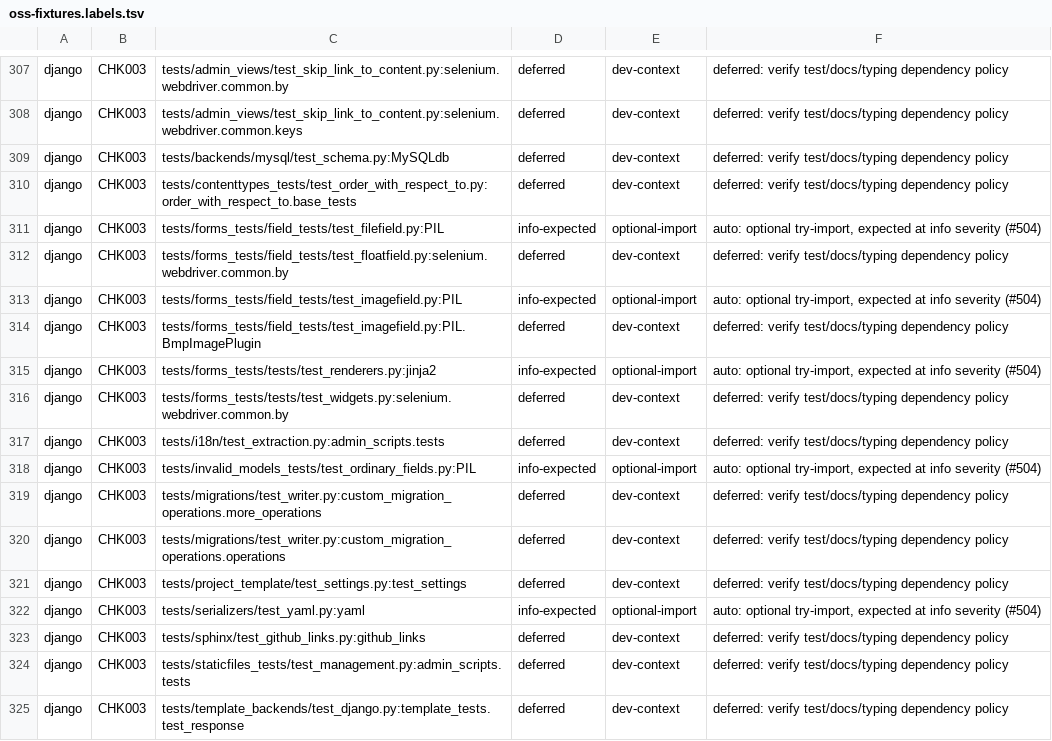
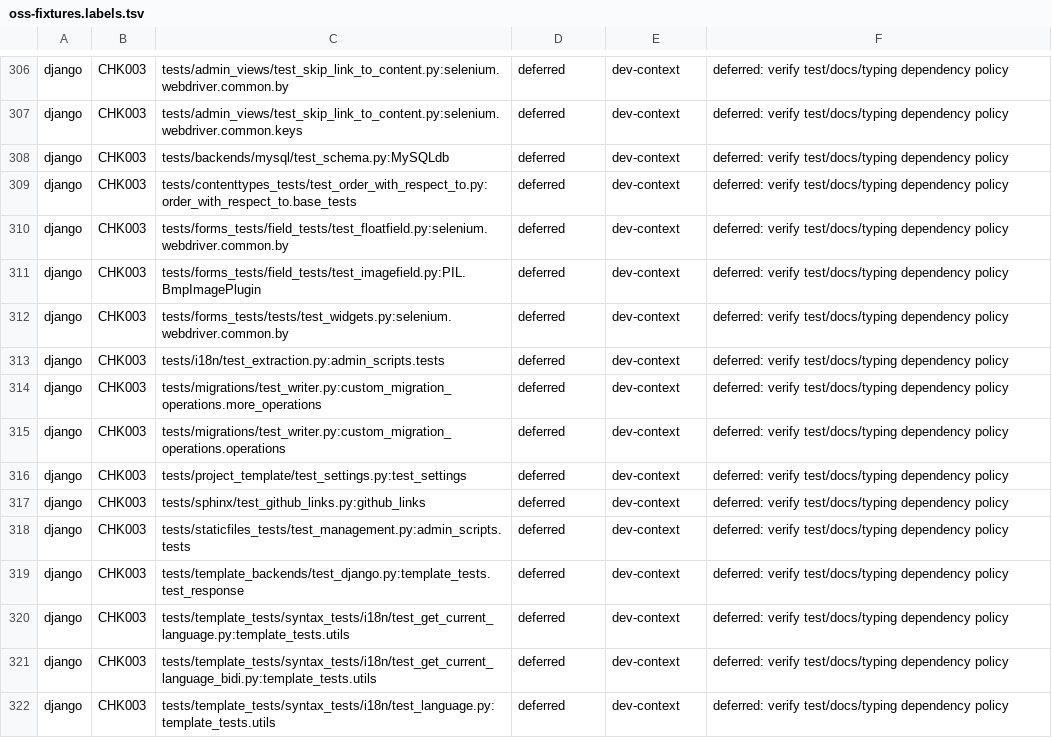
Before and after one commit to watany-dev/chokkin, a TSV file: scripts/oss-fixtures.labels.tsv, drawn as a sheet; only a part is shown, gaps mark what is left out; the shorter side is filled out with more unchanged rows; the diff covers the shown part only; the diff names each change by its address in the sheet, - before the commit and + after, or states it on an @@ line.

Commit message:
test(metrics): drop 27 stale CHK003 labels (#660) (#675)

```diff
--- a/scripts/oss-fixtures.labels.tsv
+++ b/scripts/oss-fixtures.labels.tsv
-row 311: django | CHK003 | tests/forms_tests/field_tests/test_filefield.py:PIL | info-expected | optional-import | auto: optional try-import, expected at info severity (#504)
-row 313: django | CHK003 | tests/forms_tests/field_tests/test_imagefield.py:PIL | info-expected | optional-import | auto: optional try-import, expected at info severity (#504)
-row 315: django | CHK003 | tests/forms_tests/tests/test_renderers.py:jinja2 | info-expected | optional-import | auto: optional try-import, expected at info severity (#504)
-row 318: django | CHK003 | tests/invalid_models_tests/test_ordinary_fields.py:PIL | info-expected | optional-import | auto: optional try-import, expected at info severity (#504)
-row 322: django | CHK003 | tests/serializers/test_yaml.py:yaml | info-expected | optional-import | auto: optional try-import, expected at info severity (#504)
```
Also changed, not shown: 22 removed rows elsewhere in this file.
